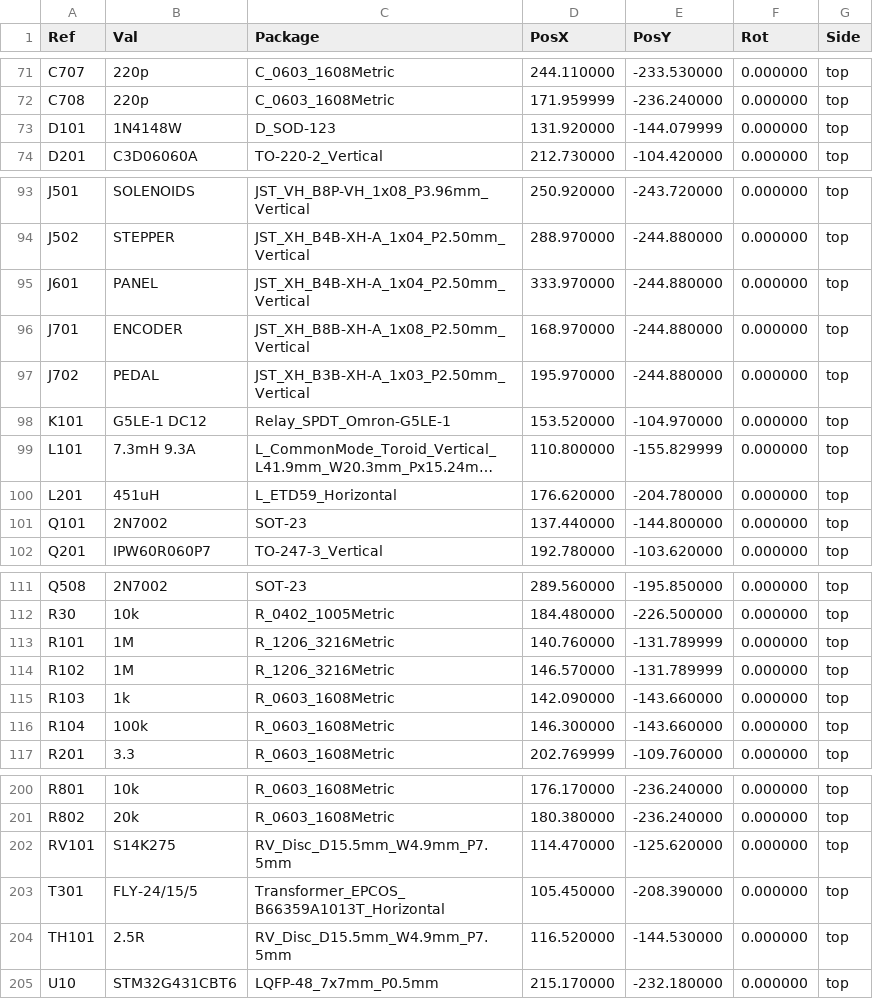
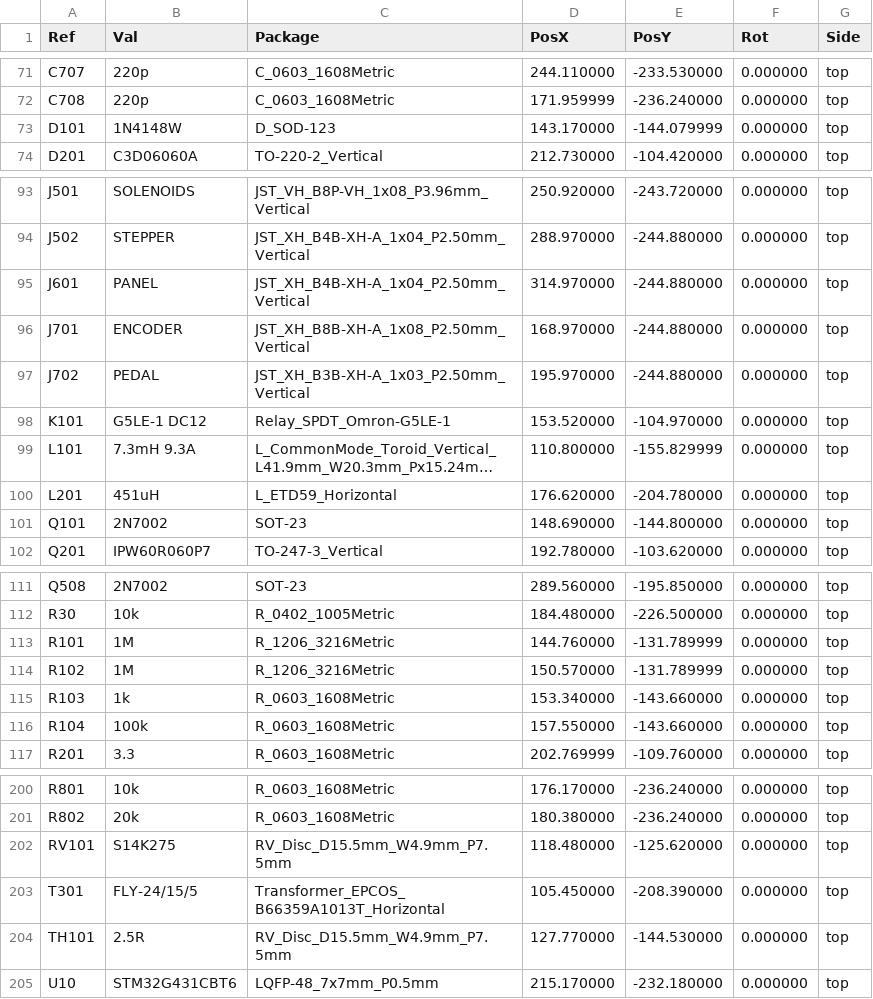
Before and after one commit to eddiezgq/WenQuest, a CSV file: factory/designs/ctrl-ls/out/pos.csv, drawn as a sheet; only a part is shown, gaps mark what is left out; long unchanged cells end in …; the diff covers the shown part only.

```diff
--- a/factory/designs/ctrl-ls/out/pos.csv
+++ b/factory/designs/ctrl-ls/out/pos.csv
@@ -72,3 +72,3 @@ Ref,Val,Package,PosX,PosY,Rot,Side
 "C708","220p","C_0603_1608Metric",171.959999,-236.240000,0.000000,top
-"D101","1N4148W","D_SOD-123",131.920000,-144.079999,0.000000,top
+"D101","1N4148W","D_SOD-123",143.170000,-144.079999,0.000000,top
 "D201","C3D06060A","TO-220-2_Vertical",212.730000,-104.420000,0.000000,top
@@ -94,3 +94,3 @@ Ref,Val,Package,PosX,PosY,Rot,Side
 "J502","STEPPER","JST_XH_B4B-XH-A_1x04_P2.50mm_Vertical",288.970000,-244.880000,0.000000,top
-"J601","PANEL","JST_XH_B4B-XH-A_1x04_P2.50mm_Vertical",333.970000,-244.880000,0.000000,top
+"J601","PANEL","JST_XH_B4B-XH-A_1x04_P2.50mm_Vertical",314.970000,-244.880000,0.000000,top
 "J701","ENCODER","JST_XH_B8B-XH-A_1x08_P2.50mm_Vertical",168.970000,-244.880000,0.000000,top
@@ -100,3 +100,3 @@ Ref,Val,Package,PosX,PosY,Rot,Side
 "L201","451uH","L_ETD59_Horizontal",176.620000,-204.780000,0.000000,top
-"Q101","2N7002","SOT-23",137.440000,-144.800000,0.000000,top
+"Q101","2N7002","SOT-23",148.690000,-144.800000,0.000000,top
 "Q201","IPW60R060P7","TO-247-3_Vertical",192.780000,-103.620000,0.000000,top
@@ -112,6 +112,6 @@ Ref,Val,Package,PosX,PosY,Rot,Side
 "R30","10k","R_0402_1005Metric",184.480000,-226.500000,0.000000,top
-"R101","1M","R_1206_3216Metric",140.760000,-131.789999,0.000000,top
-"R102","1M","R_1206_3216Metric",146.570000,-131.789999,0.000000,top
-"R103","1k","R_0603_1608Metric",142.090000,-143.660000,0.000000,top
-"R104","100k","R_0603_1608Metric",146.300000,-143.660000,0.000000,top
+"R101","1M","R_1206_3216Metric",144.760000,-131.789999,0.000000,top
+"R102","1M","R_1206_3216Metric",150.570000,-131.789999,0.000000,top
+"R103","1k","R_0603_1608Metric",153.340000,-143.660000,0.000000,top
+"R104","100k","R_0603_1608Metric",157.550000,-143.660000,0.000000,top
 "R201","3.3","R_0603_1608Metric",202.769999,-109.760000,0.000000,top
@@ -201,5 +201,5 @@ Ref,Val,Package,PosX,PosY,Rot,Side
 "R802","20k","R_0603_1608Metric",180.380000,-236.240000,0.000000,top
-"RV101","S14K275","RV_Disc_D15.5mm_W4.9mm_P7.5mm",114.470000,-125.620000,0.000000,top
+"RV101","S14K275","RV_Disc_D15.5mm_W4.9mm_P7.5mm",118.480000,-125.620000,0.000000,top
 "T301","FLY-24/15/5","Transformer_EPCOS_B66359A1013T_Horizontal",105.450000,-208.390000,0.000000,top
-"TH101","2.5R","RV_Disc_D15.5mm_W4.9mm_P7.5mm",116.520000,-144.530000,0.000000,top
+"TH101","2.5R","RV_Disc_D15.5mm_W4.9mm_P7.5mm",127.770000,-144.530000,0.000000,top
 "U10","STM32G431CBT6","LQFP-48_7x7mm_P0.5mm",215.170000,-232.180000,0.000000,top
```
Also changed, not shown: 34 edited cells elsewhere in this file, 15 other files.
